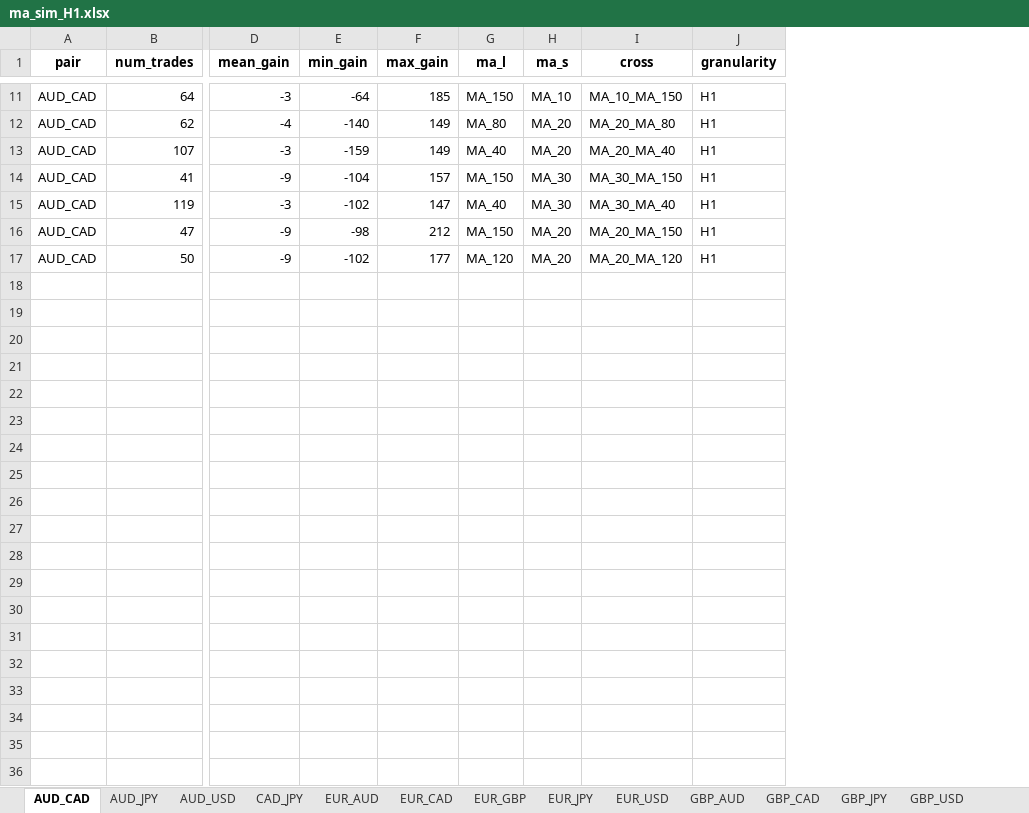
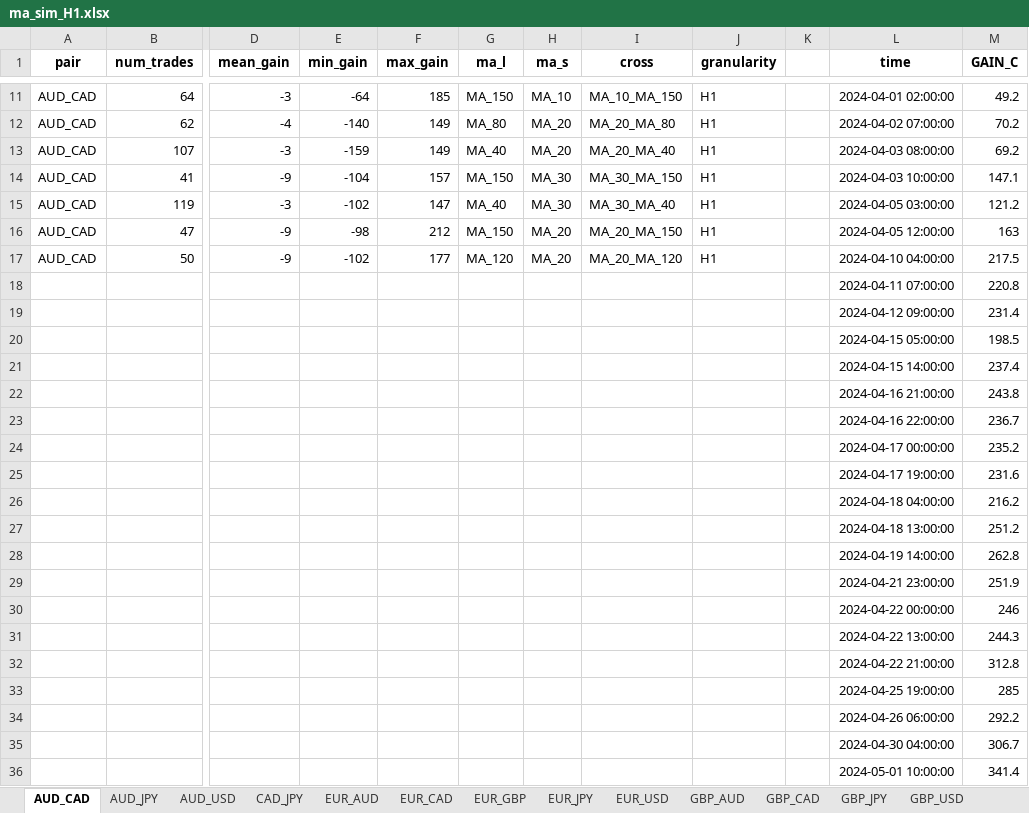
Before and after one commit to mattyapers/ForexTrading, an Excel workbook: simulation/ma_sim_H1.xlsx, sheet AUD_CAD, drawn as a sheet; only a part is shown, gaps mark what is left out; values as stored, in another font and other column widths than the file's, no borders; charts and pictures not drawn; rows hold the shown columns only; the diff covers the shown part only; the diff names each change by its address in the sheet, - before the commit and + after, or states it on an @@ line.

```diff
--- a/simulation/ma_sim_H1.xlsx (sheet AUD_CAD)
+++ b/simulation/ma_sim_H1.xlsx (sheet AUD_CAD)
+column K, empty
+column L (time), rows 11-17: 2024-04-01 02:00:00 | 2024-04-02 07:00:00 | 2024-04-03 08:00:00 | 2024-04-03 10:00:00 | 2024-04-05 03:00:00 | 2024-04-05 12:00:00 | 2024-04-10 04:00:00
+column M (GAIN_C), rows 11-17: 49.2 | 70.2 | 69.2 | 147.1 | 121.2 | 163 | 217.5
+row 18:  |  |  |  |  |  |  |  |  |  | 2024-04-11 07:00:00 | 220.8
+row 19:  |  |  |  |  |  |  |  |  |  | 2024-04-12 09:00:00 | 231.4
+row 20:  |  |  |  |  |  |  |  |  |  | 2024-04-15 05:00:00 | 198.5
+row 21:  |  |  |  |  |  |  |  |  |  | 2024-04-15 14:00:00 | 237.4
+row 22:  |  |  |  |  |  |  |  |  |  | 2024-04-16 21:00:00 | 243.8
+row 23:  |  |  |  |  |  |  |  |  |  | 2024-04-16 22:00:00 | 236.7
+row 24:  |  |  |  |  |  |  |  |  |  | 2024-04-17 00:00:00 | 235.2
+row 25:  |  |  |  |  |  |  |  |  |  | 2024-04-17 19:00:00 | 231.6
+row 26:  |  |  |  |  |  |  |  |  |  | 2024-04-18 04:00:00 | 216.2
+row 27:  |  |  |  |  |  |  |  |  |  | 2024-04-18 13:00:00 | 251.2
+row 28:  |  |  |  |  |  |  |  |  |  | 2024-04-19 14:00:00 | 262.8
+row 29:  |  |  |  |  |  |  |  |  |  | 2024-04-21 23:00:00 | 251.9
+row 30:  |  |  |  |  |  |  |  |  |  | 2024-04-22 00:00:00 | 246
+row 31:  |  |  |  |  |  |  |  |  |  | 2024-04-22 13:00:00 | 244.3
+row 32:  |  |  |  |  |  |  |  |  |  | 2024-04-22 21:00:00 | 312.8
+row 33:  |  |  |  |  |  |  |  |  |  | 2024-04-25 19:00:00 | 285
+row 34:  |  |  |  |  |  |  |  |  |  | 2024-04-26 06:00:00 | 292.2
+row 35:  |  |  |  |  |  |  |  |  |  | 2024-04-30 04:00:00 | 306.7
+row 36:  |  |  |  |  |  |  |  |  |  | 2024-05-01 10:00:00 | 341.4
```
Also changed, not shown: 167 added rows elsewhere in this sheet, sheet CAD_JPY, sheet USD_JPY, sheet USD_CAD, sheet EUR_CAD, sheet AUD_USD, sheet GBP_CAD, 8 more sheets, charts or pictures, simulation/ma_sim_H4.xlsx, 4 other files.
